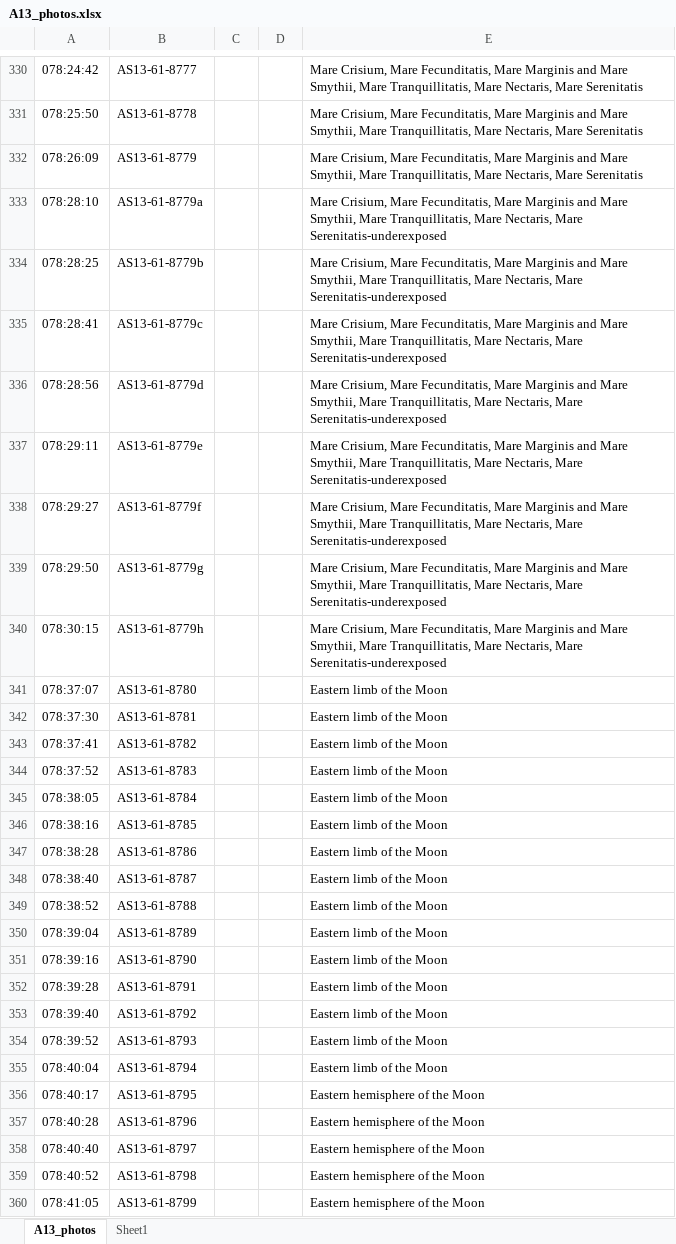
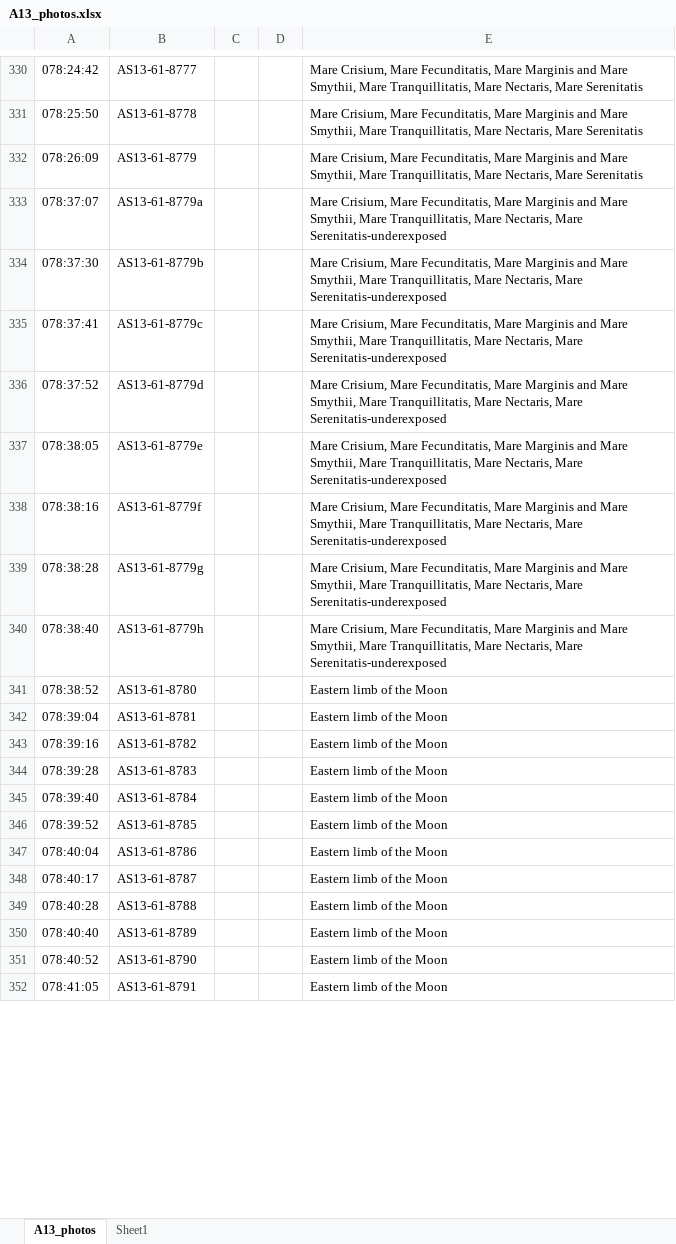
Before and after one commit to bfeist/Apollo_13, an Excel workbook: MISSION_DATA/A13_photos.xlsx, sheet A13_photos, drawn as a sheet; only a part is shown, gaps mark what is left out; values as stored, in another font and other column widths than the file's, no borders; removed rows and columns are numbered as before the commit, all else as after; the diff covers the shown part only; the diff names each change by its address in the sheet, - before the commit and + after, or states it on an @@ line.

```diff
--- a/MISSION_DATA/A13_photos.xlsx (sheet A13_photos)
+++ b/MISSION_DATA/A13_photos.xlsx (sheet A13_photos)
-row 333: 078:28:10 | AS13-61-8779a |  |  | Mare Crisium, Mare Fecunditatis, Mare Marginis and Mare Smythii, Mare Tranquillitatis, Mare Nectaris, Mare Serenitatis-underexposed
-row 334: 078:28:25 | AS13-61-8779b |  |  | Mare Crisium, Mare Fecunditatis, Mare Marginis and Mare Smythii, Mare Tranquillitatis, Mare Nectaris, Mare Serenitatis-underexposed
-row 335: 078:28:41 | AS13-61-8779c |  |  | Mare Crisium, Mare Fecunditatis, Mare Marginis and Mare Smythii, Mare Tranquillitatis, Mare Nectaris, Mare Serenitatis-underexposed
-row 336: 078:28:56 | AS13-61-8779d |  |  | Mare Crisium, Mare Fecunditatis, Mare Marginis and Mare Smythii, Mare Tranquillitatis, Mare Nectaris, Mare Serenitatis-underexposed
-row 337: 078:29:11 | AS13-61-8779e |  |  | Mare Crisium, Mare Fecunditatis, Mare Marginis and Mare Smythii, Mare Tranquillitatis, Mare Nectaris, Mare Serenitatis-underexposed
-row 338: 078:29:27 | AS13-61-8779f |  |  | Mare Crisium, Mare Fecunditatis, Mare Marginis and Mare Smythii, Mare Tranquillitatis, Mare Nectaris, Mare Serenitatis-underexposed
-row 339: 078:29:50 | AS13-61-8779g |  |  | Mare Crisium, Mare Fecunditatis, Mare Marginis and Mare Smythii, Mare Tranquillitatis, Mare Nectaris, Mare Serenitatis-underexposed
-row 340: 078:30:15 | AS13-61-8779h |  |  | Mare Crisium, Mare Fecunditatis, Mare Marginis and Mare Smythii, Mare Tranquillitatis, Mare Nectaris, Mare Serenitatis-underexposed
-B333: AS13-61-8780
+B333: AS13-61-8779a
-E333:E340: Eastern limb of the Moon
+E333:E340: Mare Crisium, Mare Fecunditatis, Mare Marginis and Mare Smythii, Mare Tranquillitatis, Mare Nectaris, Mare Serenitatis-underexposed
-B334: AS13-61-8781
+B334: AS13-61-8779b
-B335: AS13-61-8782
+B335: AS13-61-8779c
-B336: AS13-61-8783
+B336: AS13-61-8779d
-B337: AS13-61-8784
+B337: AS13-61-8779e
-B338: AS13-61-8785
+B338: AS13-61-8779f
-B339: AS13-61-8786
+B339: AS13-61-8779g
-B340: AS13-61-8787
+B340: AS13-61-8779h
-B341: AS13-61-8788
+B341: AS13-61-8780
-B342: AS13-61-8789
+B342: AS13-61-8781
-B343: AS13-61-8790
+B343: AS13-61-8782
-B344: AS13-61-8791
+B344: AS13-61-8783
-B345: AS13-61-8792
+B345: AS13-61-8784
-B346: AS13-61-8793
+B346: AS13-61-8785
-B347: AS13-61-8794
+B347: AS13-61-8786
-B348: AS13-61-8795
+B348: AS13-61-8787
-E348:E352: Eastern hemisphere of the Moon
+E348:E352: Eastern limb of the Moon
-B349: AS13-61-8796
+B349: AS13-61-8788
-B350: AS13-61-8797
+B350: AS13-61-8789
-B351: AS13-61-8798
+B351: AS13-61-8790
-B352: AS13-61-8799
+B352: AS13-61-8791
```
Also changed, not shown: 19 added rows, 11 removed rows and 191 edited cells elsewhere in this sheet, 14 other files.
